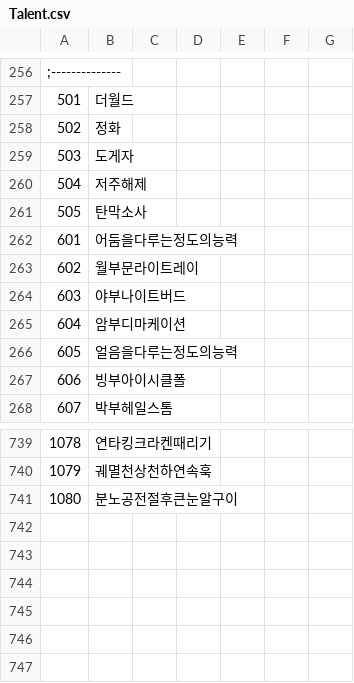
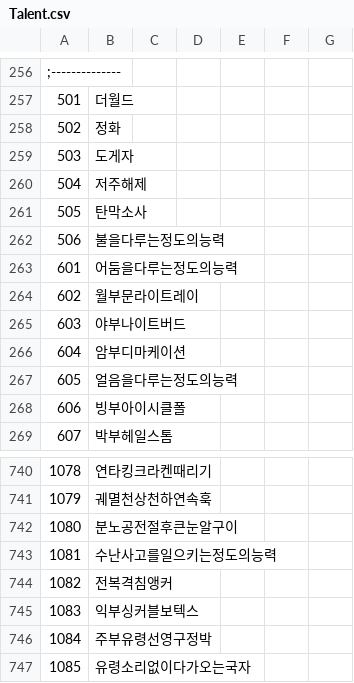
Before and after one commit to keisiki/TWKR-Textbung, a CSV file: CSV/Talent.csv, drawn as a sheet; only a part is shown, gaps mark what is left out.

```diff
--- a/CSV/Talent.csv
+++ b/CSV/Talent.csv
@@ -261,2 +261,3 @@
 505,탄막소사
+506,불을다루는정도의능력
 601,어둠을다루는정도의능력
@@ -741 +742,6 @@
 1080,분노공전절후큰눈알구이
+1081,수난사고를일으키는정도의능력
+1082,전복격침앵커
+1083,익부싱커블보텍스
+1084,주부유령선영구정박
+1085,유령소리없이다가오는국자
```
Also changed, not shown: 14 other files.
